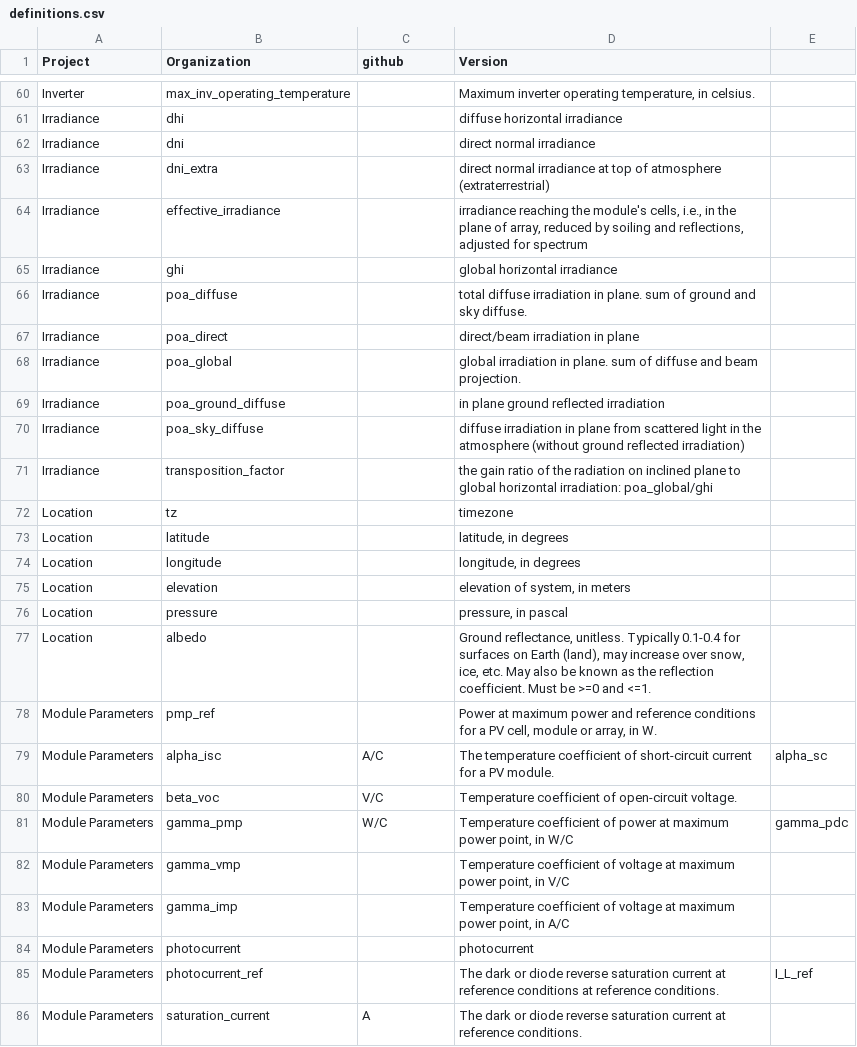
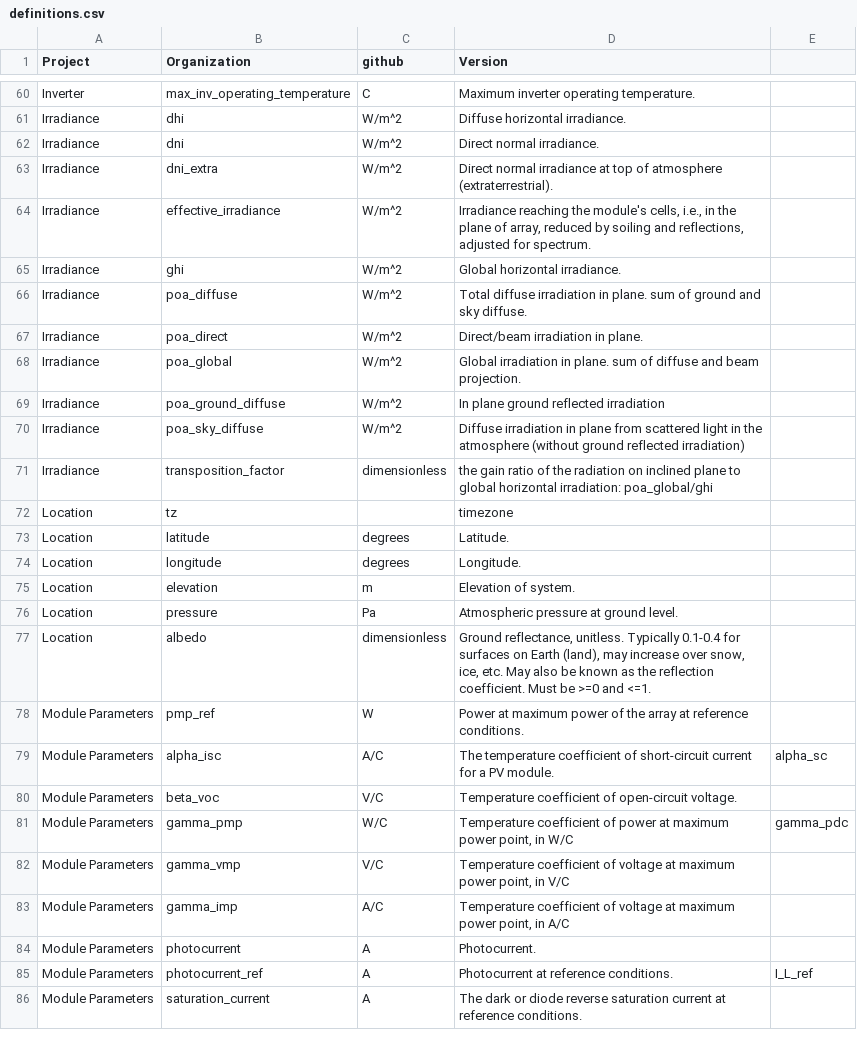
Before and after one commit to DuraMAT/pv-terms, a CSV file: definitions.csv, drawn as a sheet; only a part is shown, gaps mark what is left out; the diff covers the shown part only; the diff names each change by its address in the sheet, - before the commit and + after, or states it on an @@ line.

```diff
--- a/definitions.csv
+++ b/definitions.csv
-C60 (github): (empty)
+C60 (github): C
-D60 (Version): Maximum inverter operating temperature, in celsius.
+D60 (Version): Maximum inverter operating temperature.
-C61:C70 (github): (empty)
+C61:C70 (github): W/m^2
-D61 (Version): diffuse horizontal irradiance
+D61 (Version): Diffuse horizontal irradiance.
-D62 (Version): direct normal irradiance
+D62 (Version): Direct normal irradiance.
-D63 (Version): direct normal irradiance at top of atmosphere (extraterrestrial)
+D63 (Version): Direct normal irradiance at top of atmosphere (extraterrestrial).
-D64 (Version): irradiance reaching the module's cells, i.e., in the plane of array, reduced by soiling and reflections, adjusted for spectrum
+D64 (Version): Irradiance reaching the module's cells, i.e., in the plane of array, reduced by soiling and reflections, adjusted for spectrum.
-D65 (Version): global horizontal irradiance
+D65 (Version): Global horizontal irradiance.
-D66 (Version): total diffuse irradiation…
+D66 (Version): Total diffuse irradiation…
-D67 (Version): direct/beam irradiation in plane
+D67 (Version): Direct/beam irradiation in plane.
-D68 (Version): global irradiation in…
+D68 (Version): Global irradiation in…
-D69 (Version): in plane ground reflected irradiation
+D69 (Version): In plane ground reflected irradiation
-D70 (Version): diffuse irradiation in…
+D70 (Version): Diffuse irradiation in…
-C71 (github): (empty)
+C71 (github): dimensionless
-C73:C74 (github): (empty)
+C73:C74 (github): degrees
-D73 (Version): latitude, in degrees
+D73 (Version): Latitude.
-D74 (Version): longitude, in degrees
+D74 (Version): Longitude.
-C75 (github): (empty)
+C75 (github): m
-D75 (Version): elevation of system, in meters
+D75 (Version): Elevation of system.
-C76 (github): (empty)
+C76 (github): Pa
-D76 (Version): pressure, in pascal
+D76 (Version): Atmospheric pressure at ground level.
-C77 (github): (empty)
+C77 (github): dimensionless
-C78 (github): (empty)
+C78 (github): W
-D78 (Version): …maximum power and reference conditions for a PV cell, module or array, in W.
+D78 (Version): …maximum power of the array at reference conditions.
-C82 (github): (empty)
+C82 (github): V/C
-C83 (github): (empty)
+C83 (github): A/C
-C84:C85 (github): (empty)
+C84:C85 (github): A
-D84 (Version): photocurrent
+D84 (Version): Photocurrent.
-D85 (Version): The dark or diode reverse saturation current at reference conditions at reference…
+D85 (Version): Photocurrent at reference…
```
Also changed, not shown: 68 edited cells elsewhere in this file.
